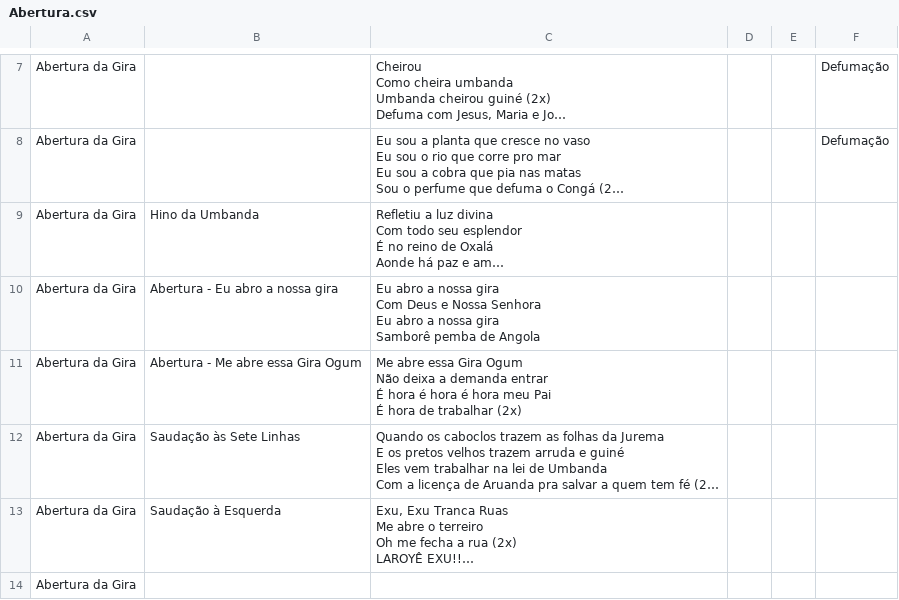
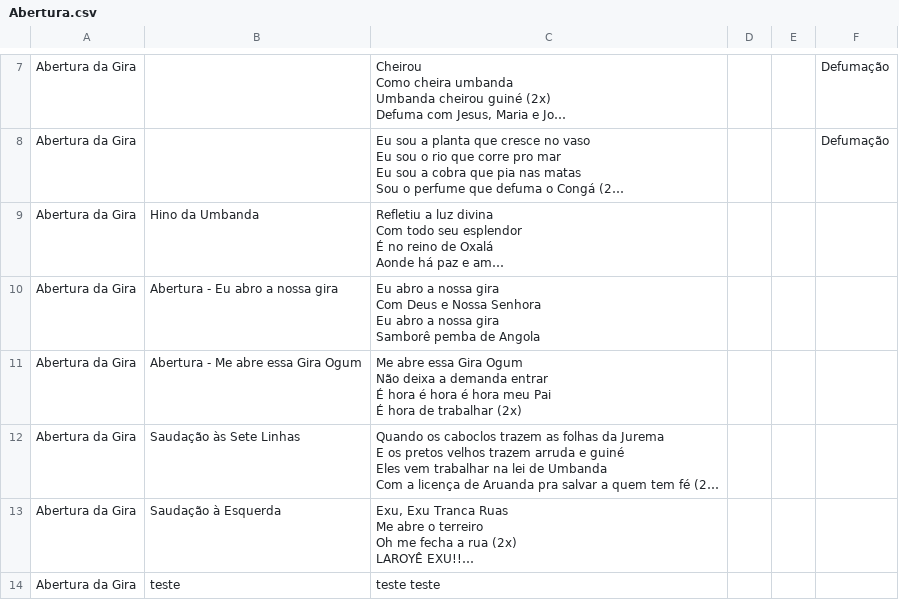
Before and after one commit to lucasvallimdacosta/tueg-pontos, a CSV file: Abertura.csv, drawn as a sheet; only a part is shown, gaps mark what is left out; long unchanged cells end in …; removed rows and columns are numbered as before the commit, all else as after; the diff names each change by its address in the sheet, - before the commit and + after, or states it on an @@ line.

Commit message:
Auto-sync: Abertura.csv

```diff
--- a/Abertura.csv
+++ b/Abertura.csv
-row 14: Abertura da Gira
+row 14: Abertura da Gira | teste | teste teste
```
